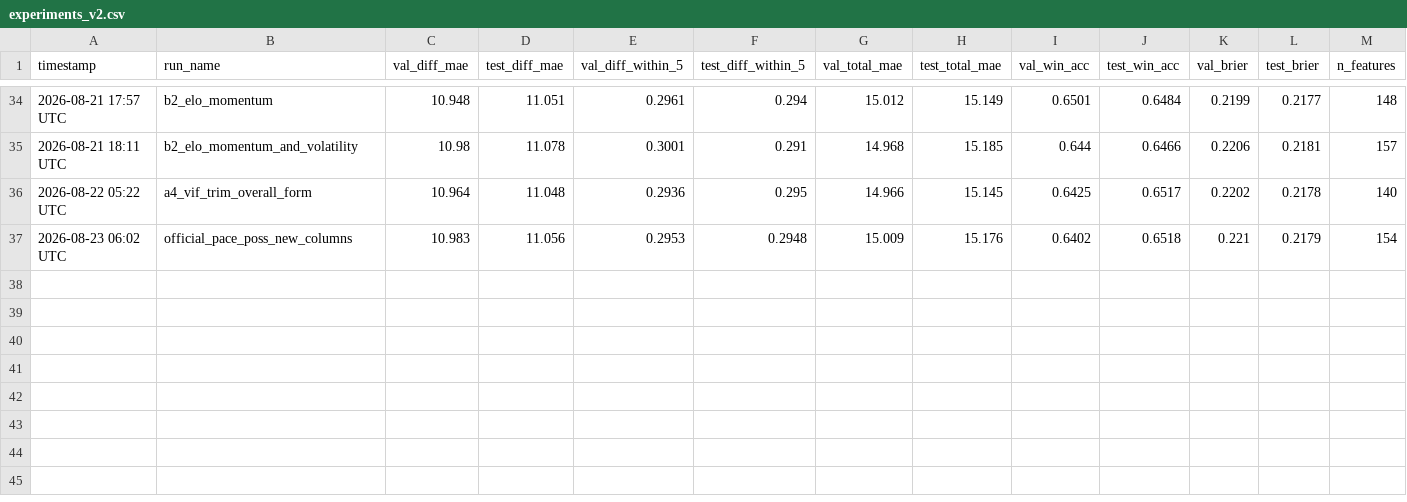
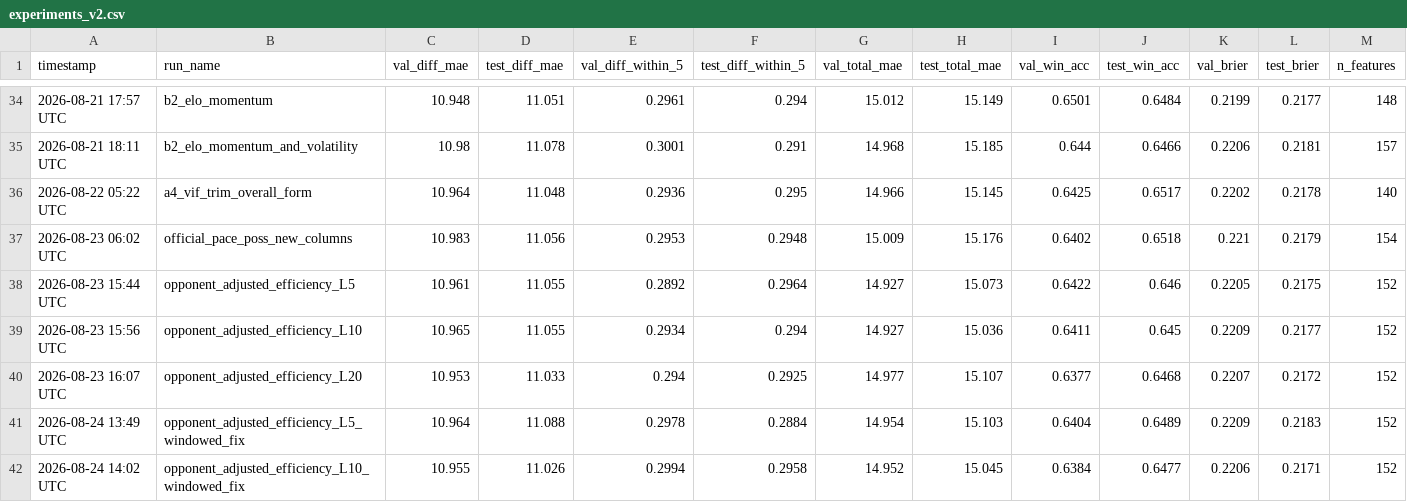
Before and after one commit to omerk1/nba-score-prediction, a CSV file: outputs/experiments_v2.csv, drawn as a sheet; only a part is shown, gaps mark what is left out; rows hold the shown columns only; the diff names each change by its address in the sheet, - before the commit and + after, or states it on an @@ line.

Commit message:
research: retrospective opponent-adjusted efficiency (rejected, final) + close phase (#61) (#61)
Extends opponent_adjusted_form's template from win/loss to off_eff/def_eff
(docs/NEXT_PHASE_SESSIONS.md backlog item 5). All 3 windows (L5/L10/L20)
initially beat the champion in CV, but fold3 regressed at every window.
Diagnosed and fixed the root construction bug (lifetime-cumulative ->
windowed opponent-quality estimator, ~28% smaller fold3 regression), then
tested two further hypotheses for the remainder (season-boundary window
crossing, 2022-offseason trade staleness) -- both falsified. A full re-sweep
with the fix applied showed it breaks the feature's original cross-window
robustness (L20 drops from 4/5-folds-improving to 2/5), reproducing the
window-instability failure mode this candidate was originally praised for
avoiding. Final verdict: REJECT. opponent_adjusted_efficiency_enabled stays
false; the windowed-quality code fix is kept as a more correct construction
regardless.

Closes out the rolling-window representation-enrichment phase: marks Track
A/B/A4/C as CLOSED in docs/NEXT_PHASE_SESSIONS.md with a status marker near
the top of the doc, and adds a plain-language phase-history summary to
CLAUDE.md (2 of 9 tested candidates adopted, 127->148 features, cumulative
CV val_score_mean Delta-0.0018, all 4 market_benchmark metrics improved).

```diff
--- a/outputs/experiments_v2.csv
+++ b/outputs/experiments_v2.csv
+row 38: 2026-08-23 15:44 UTC | opponent_adjusted_efficiency_L5 | 10.961 | 11.055 | 0.2892 | 0.2964 | 14.927 | 15.073 | 0.6422 | 0.646 | 0.2205 | 0.2175 | 152
+row 39: 2026-08-23 15:56 UTC | opponent_adjusted_efficiency_L10 | 10.965 | 11.055 | 0.2934 | 0.294 | 14.927 | 15.036 | 0.6411 | 0.645 | 0.2209 | 0.2177 | 152
+row 40: 2026-08-23 16:07 UTC | opponent_adjusted_efficiency_L20 | 10.953 | 11.033 | 0.294 | 0.2925 | 14.977 | 15.107 | 0.6377 | 0.6468 | 0.2207 | 0.2172 | 152
+row 41: 2026-08-24 13:49 UTC | opponent_adjusted_efficiency_L5_windowed_fix | 10.964 | 11.088 | 0.2978 | 0.2884 | 14.954 | 15.103 | 0.6404 | 0.6489 | 0.2209 | 0.2183 | 152
+row 42: 2026-08-24 14:02 UTC | opponent_adjusted_efficiency_L10_windowed_fix | 10.955 | 11.026 | 0.2994 | 0.2958 | 14.952 | 15.045 | 0.6384 | 0.6477 | 0.2206 | 0.2171 | 152
```
Also changed, not shown: 12 other files.
